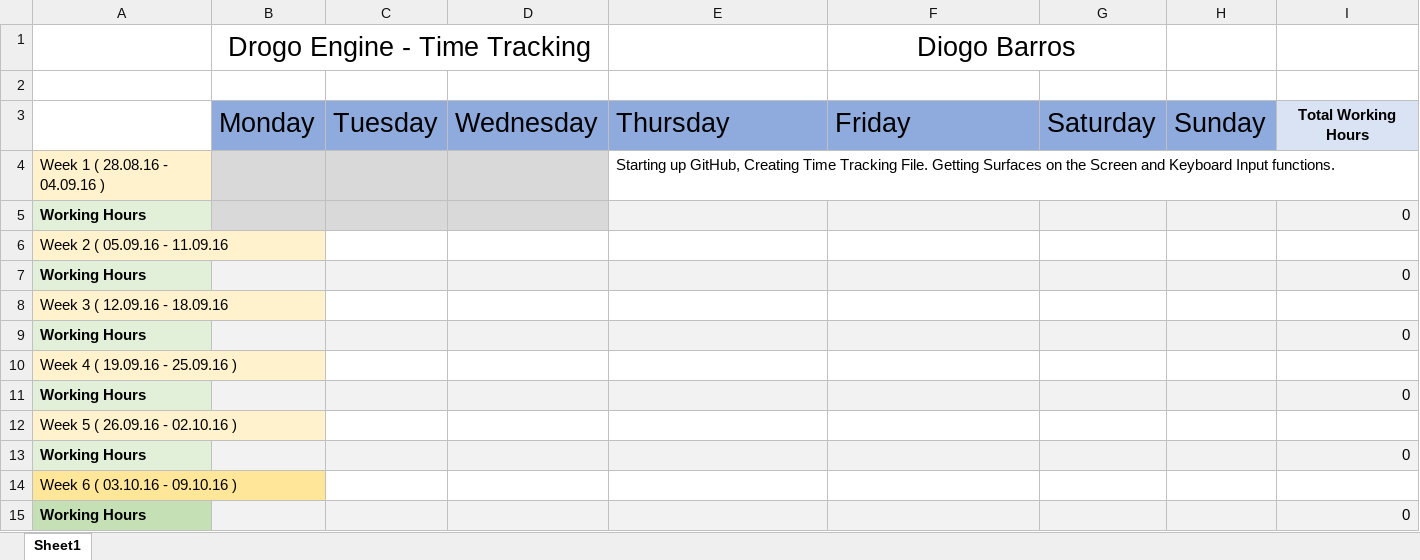
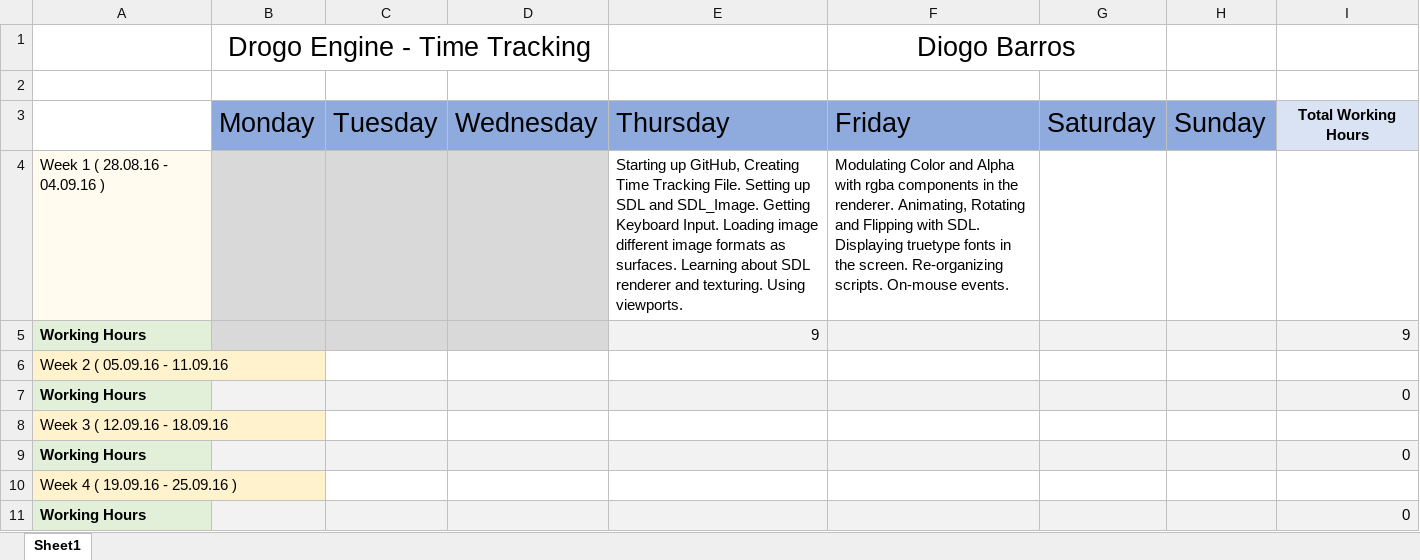
Before and after one commit to Pokfinner/DrogoEngine, an Excel workbook: DrogoTimeTracking.xlsx, sheet Sheet1, drawn as a sheet; only a part is shown; the shorter side is filled out with more unchanged rows; values as stored, in another font and other column widths than the file's, no borders; the diff names each change by its address in the sheet, - before the commit and + after, or states it on an @@ line.

```diff
--- a/DrogoTimeTracking.xlsx (sheet Sheet1)
+++ b/DrogoTimeTracking.xlsx (sheet Sheet1)
-A4 fill: #FFF2CC
+A4 fill: #FFFBEF
-E4: …Tracking File. Getting Surfaces on the Screen and Keyboard Input functions.
+E4: …Tracking File. Setting up SDL and SDL_Image. Getting Keyboard Input. Loading image different image formats as surfaces. Learning about SDL renderer and texturing. Using viewports.
-F4: (empty)
+F4: Modulating Color and Alpha with rgba components in the renderer. Animating, Rotating and Flipping with SDL. Displaying truetype fonts in the screen. Re-organizing scripts. On-mouse events.
-E5: (empty)
+E5: 9
-I5: 0
+I5: 9
```
Also changed, not shown: 5 other files.
